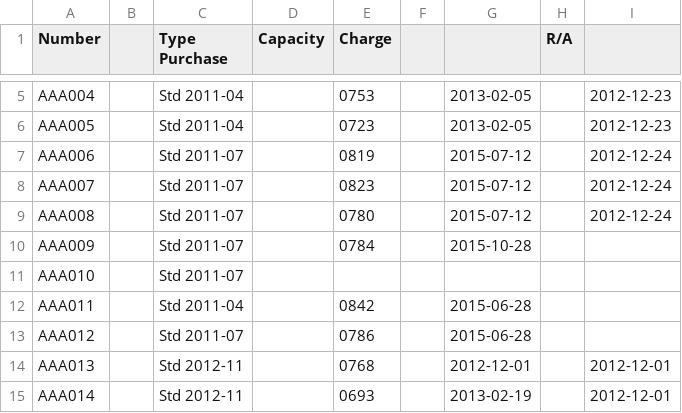
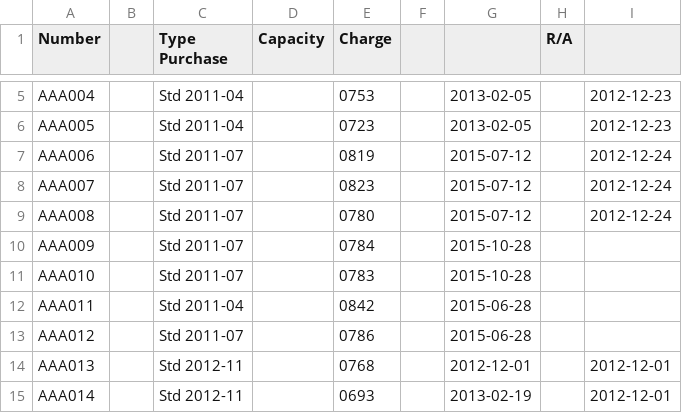
Before and after one commit to pigmonkey/battery, a CSV file: aaa.csv, drawn as a sheet; only a part is shown, gaps mark what is left out.

Commit message:
Charge AAA010

```diff
--- a/aaa.csv
+++ b/aaa.csv
@@ -10,3 +10,3 @@ AAA008		Std     2011-07		0780		2015-07-12		2012-12-24
 AAA009		Std     2011-07		0784		2015-10-28
-AAA010		Std     2011-07
+AAA010		Std     2011-07		0783		2015-10-28
 AAA011		Std     2011-04		0842		2015-06-28
```
